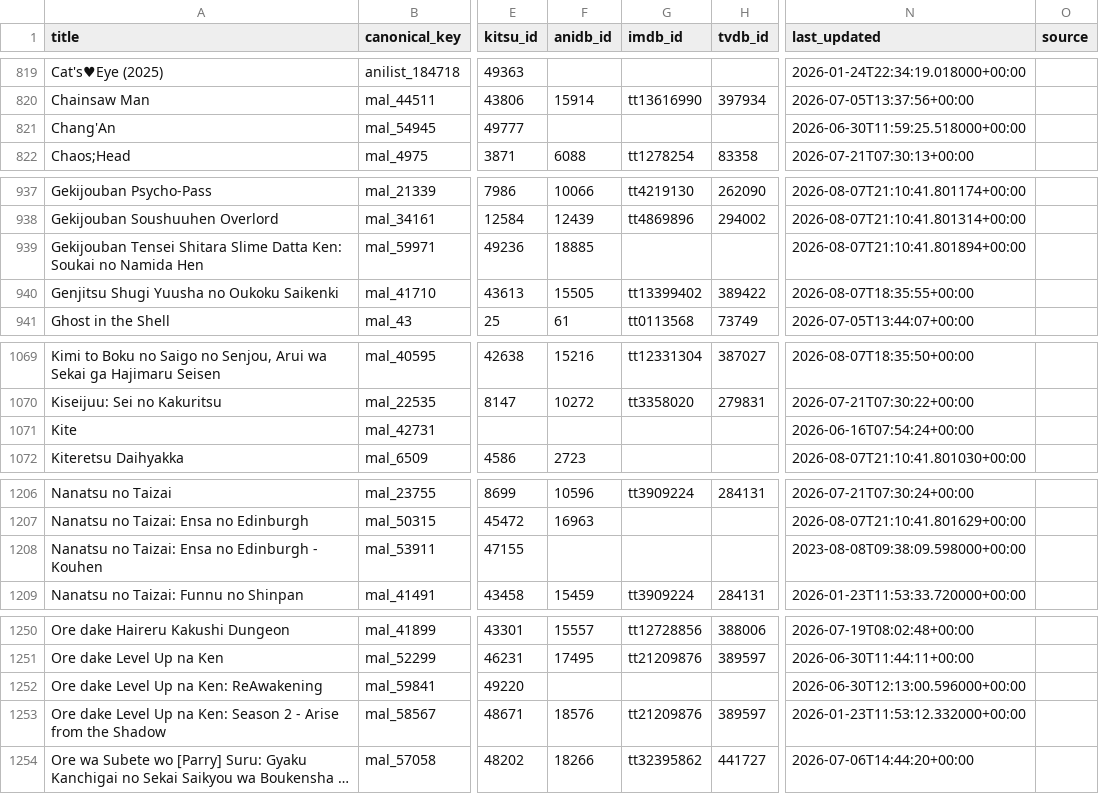
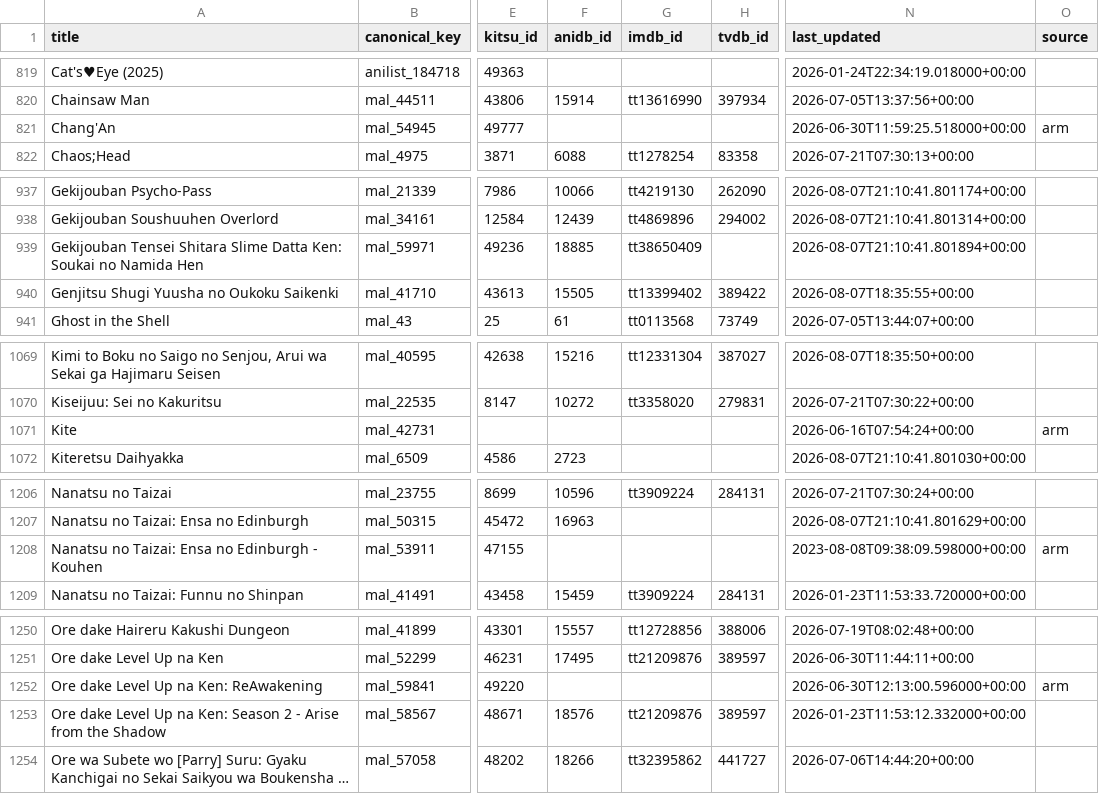
Before and after one commit to dreaming144/anime-sync, a CSV file: anime_pairings.csv, drawn as a sheet; only a part is shown, gaps mark what is left out; long unchanged cells end in …; the diff covers the shown part only; the diff names each change by its address in the sheet, - before the commit and + after, or states it on an @@ line.

```diff
--- a/anime_pairings.csv
+++ b/anime_pairings.csv
-O821 (source): (empty)
+O821 (source): arm
-G939 (imdb_id): (empty)
+G939 (imdb_id): tt38650409
-O1071 (source): (empty)
+O1071 (source): arm
-O1208 (source): (empty)
+O1208 (source): arm
-O1252 (source): (empty)
+O1252 (source): arm
```
Also changed, not shown: 34 edited cells elsewhere in this file, 4 other files.
